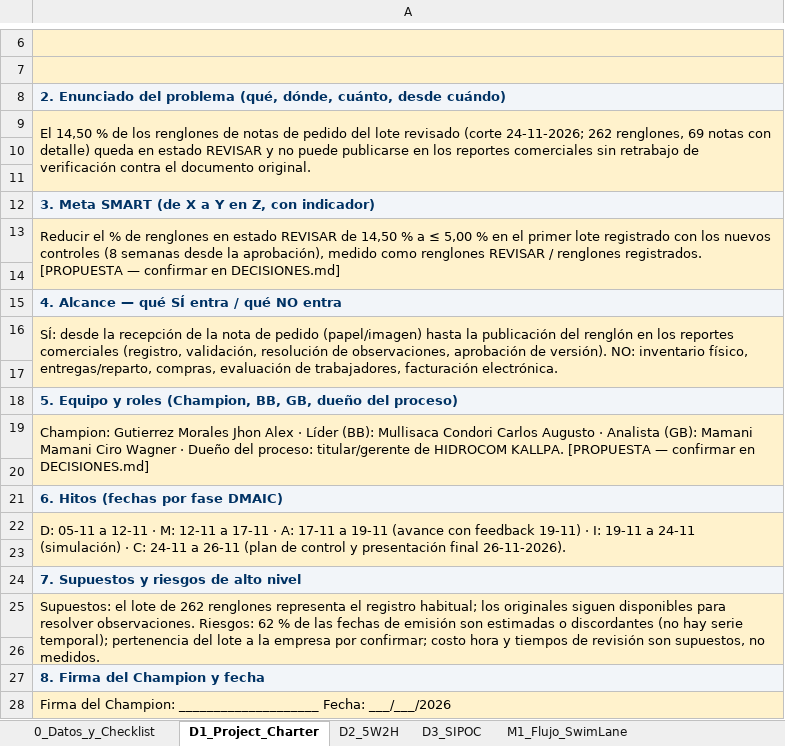
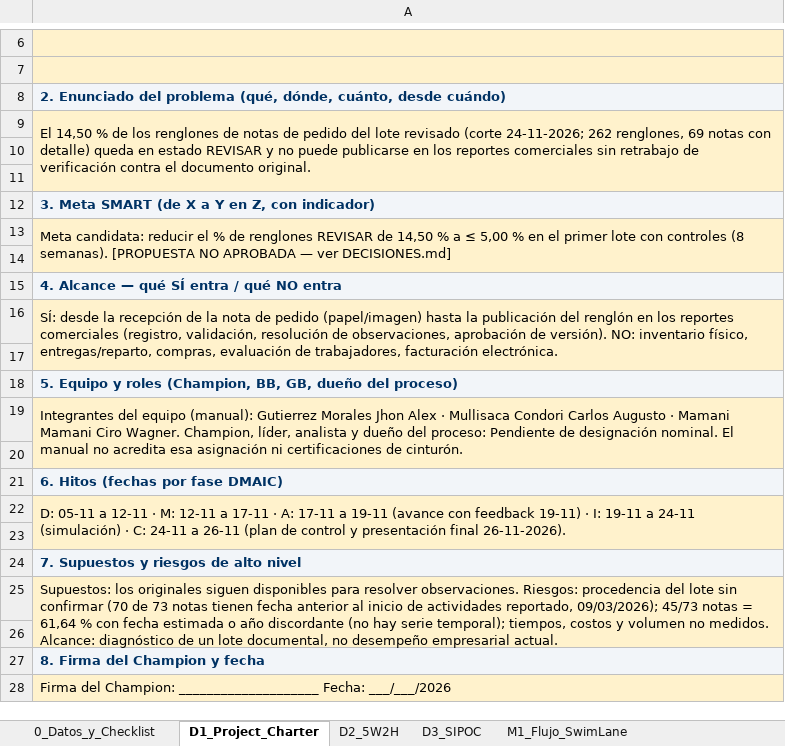
Before and after one commit to Nunclear/hidrocom-mejora-procesos-u3, an Excel workbook: 04_Producto_Final/U3_Formato_DMAIC_HIDROCOM.xlsx, sheet D1_Project_Charter, drawn as a sheet; only a part is shown, gaps mark what is left out; values as stored, in another font and other column widths than the file's, no borders; the diff names each change by its address in the sheet, - before the commit and + after, or states it on an @@ line.

```diff
--- a/04_Producto_Final/U3_Formato_DMAIC_HIDROCOM.xlsx (sheet D1_Project_Charter)
+++ b/04_Producto_Final/U3_Formato_DMAIC_HIDROCOM.xlsx (sheet D1_Project_Charter)
-A13: Reducir el % de renglones en estado REVISAR de 14,50 % a ≤ 5,00 % en el primer lote registrado con los nuevos controles (8 semanas desde la aprobación), medido como renglones REVISAR / renglones registrados. [PROPUESTA — confirmar en DECISIONES.md]
+A13: Meta candidata: reducir el % de renglones REVISAR de 14,50 % a ≤ 5,00 % en el primer lote con controles (8 semanas). [PROPUESTA NO APROBADA — ver DECISIONES.md]
-A19: Champion: Gutierrez Morales Jhon Alex · Líder (BB): Mullisaca Condori Carlos Augusto · Analista (GB): Mamani Mamani Ciro Wagner · Dueño del proceso: titular/gerente de HIDROCOM KALLPA. [PROPUESTA — confirmar en DECISIONES.md]
+A19: Integrantes del equipo (manual): Gutierrez Morales Jhon Alex · Mullisaca Condori Carlos Augusto · Mamani Mamani Ciro Wagner. Champion, líder, analista y dueño del proceso: Pendiente de designación nominal. El manual no acredita esa asignación ni certificaciones de cinturón.
-A25: Supuestos: el lote de 262 renglones representa el registro habitual; los originales siguen disponibles para resolver observaciones. Riesgos: 62 % de las fechas de emisión son estimadas o discordantes (no hay serie temporal); pertenencia del lote a la empresa por confirmar; costo hora y tiempos de revisión son supuestos, no medidos.
+A25: Supuestos: los originales siguen disponibles para resolver observaciones. Riesgos: procedencia del lote sin confirmar (70 de 73 notas tienen fecha anterior al inicio de actividades reportado, 09/03/2026); 45/73 notas = 61,64 % con fecha estimada o año discordante (no hay serie temporal); tiempos, costos y volumen no medidos. Alcance: diagnóstico de un lote documental, no desempeño empresarial actual.
```
Also changed, not shown: sheet C2_Beneficios_Lecciones, sheet M2_LineaBase_Sigma, sheet I2_Plan_Accion, sheet A2_Ishikawa_Verificacion, sheet 0_Datos_y_Checklist, sheet D2_5W2H, 2 more sheets, other sheet tabs, formulas that keep their value, charts or pictures, 3 other files.
